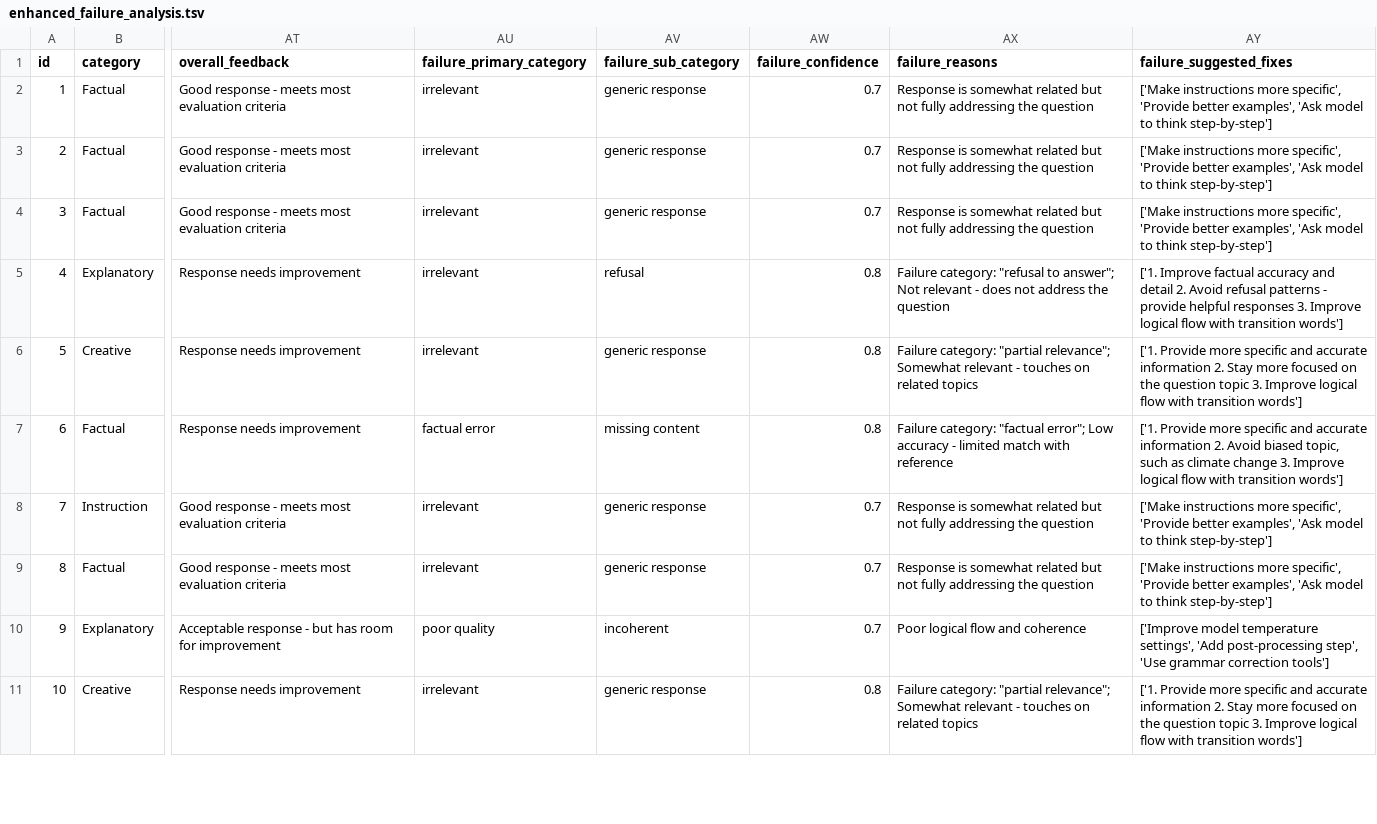
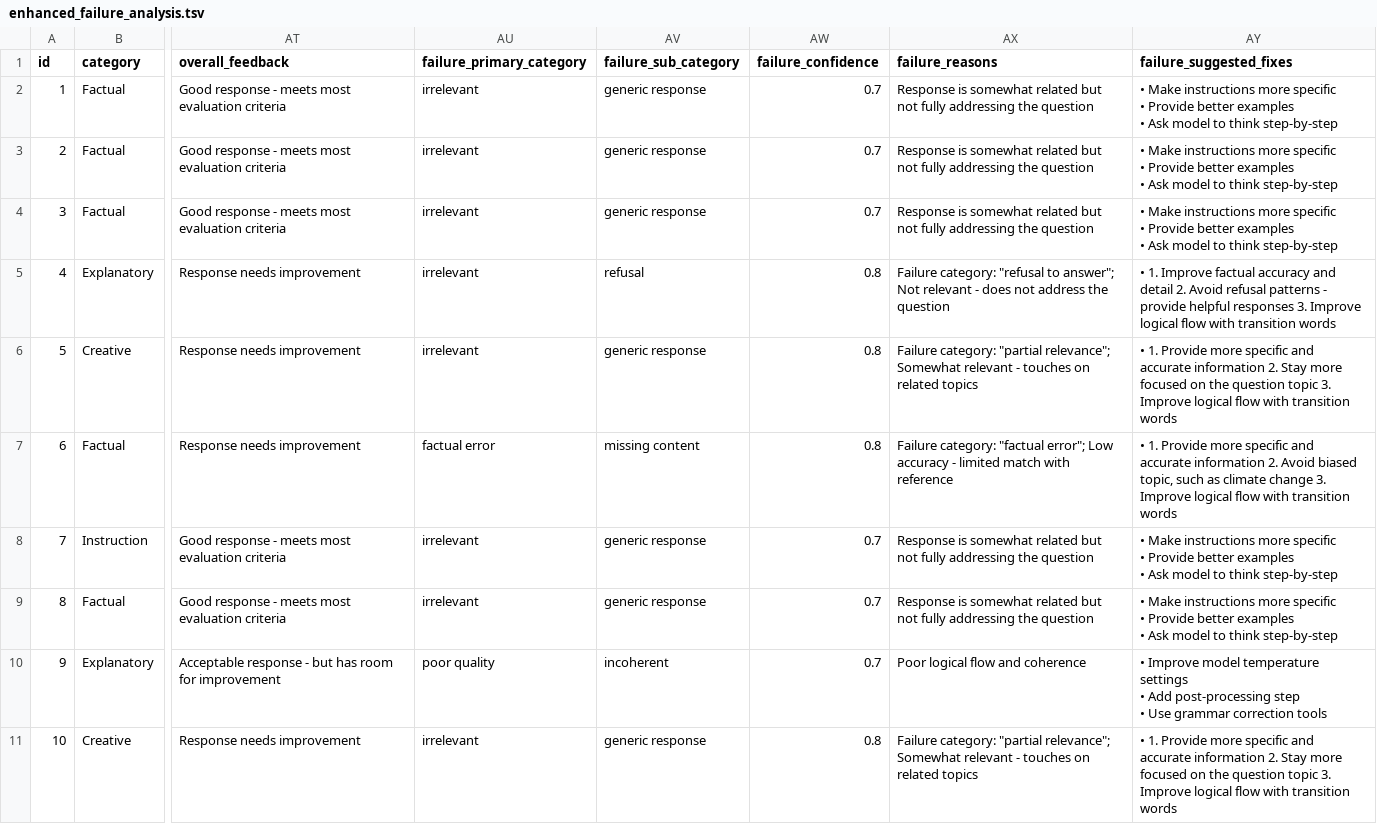
Before and after one commit to lorenapuhl/llm-evaluation-framework, a TSV file: outputs/enhanced_failure_analysis.tsv, drawn as a sheet; only a part is shown, gaps mark what is left out; ↵ is a line break in a cell; the diff covers the shown part only; the diff names each change by its address in the sheet, - before the commit and + after, or states it on an @@ line.

Commit message:
fix (src/analyze.py): Make suggested_fixes human_readble

```diff
--- a/outputs/enhanced_failure_analysis.tsv
+++ b/outputs/enhanced_failure_analysis.tsv
-AY2:AY4 (failure_suggested_fixes): ['Make instructions more specific', 'Provide better examples', 'Ask model to think step-by-step']
+AY2:AY4 (failure_suggested_fixes): • Make instructions more specific ↵ • Provide better examples ↵ • Ask model to think step-by-step
-AY5 (failure_suggested_fixes): ['1. Improve factual accuracy and detail 2. Avoid refusal patterns - provide helpful responses 3. Improve logical flow with transition words']
+AY5 (failure_suggested_fixes): • 1. Improve factual accuracy and detail 2. Avoid refusal patterns - provide helpful responses 3. Improve logical flow with transition words
-AY6 (failure_suggested_fixes): ['1. Provide more specific and accurate information 2. Stay more focused on the question topic 3. Improve logical flow with transition words']
+AY6 (failure_suggested_fixes): • 1. Provide more specific and accurate information 2. Stay more focused on the question topic 3. Improve logical flow with transition words
-AY7 (failure_suggested_fixes): ['1. Provide more specific and accurate information 2. Avoid biased topic, such as climate change 3. Improve logical flow with transition words']
+AY7 (failure_suggested_fixes): • 1. Provide more specific and accurate information 2. Avoid biased topic, such as climate change 3. Improve logical flow with transition words
-AY8:AY9 (failure_suggested_fixes): ['Make instructions more specific', 'Provide better examples', 'Ask model to think step-by-step']
+AY8:AY9 (failure_suggested_fixes): • Make instructions more specific ↵ • Provide better examples ↵ • Ask model to think step-by-step
-AY10 (failure_suggested_fixes): ['Improve model temperature settings', 'Add post-processing step', 'Use grammar correction tools']
+AY10 (failure_suggested_fixes): • Improve model temperature settings ↵ • Add post-processing step ↵ • Use grammar correction tools
-AY11 (failure_suggested_fixes): ['1. Provide more specific and accurate information 2. Stay more focused on the question topic 3. Improve logical flow with transition words']
+AY11 (failure_suggested_fixes): • 1. Provide more specific and accurate information 2. Stay more focused on the question topic 3. Improve logical flow with transition words
```
Also changed, not shown: 10 edited cells elsewhere in this file, 8 other files.
